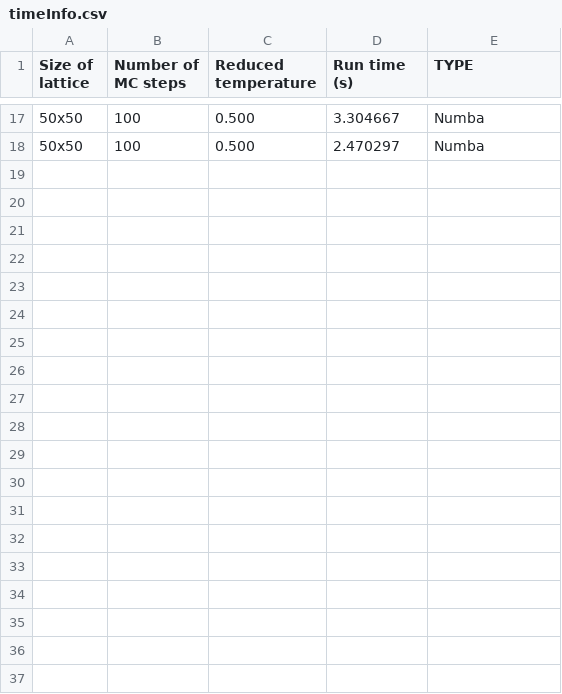
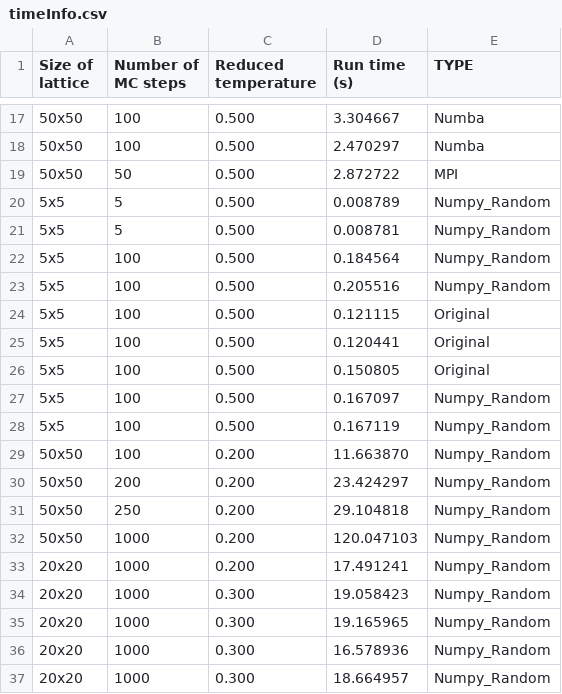
Before and after one commit to RedHorizonss/LiqCrystProj, a CSV file: outputs/timeInfo.csv, drawn as a sheet; only a part is shown, gaps mark what is left out; the diff covers the shown part only.

Commit message:
Created 2 numpy code files on random and one serial,
the random is the numpy code also vectorised this need more looking at, the serial has a slightly different version to the normal vectorised numpy code. Needs to be tested

I also added a base target, i think this needs to be added to testing as im doing it manually currently. The randomisation here is making it tricky

```diff
--- a/outputs/timeInfo.csv
+++ b/outputs/timeInfo.csv
@@ -18 +18,20 @@ Size of lattice, Number of MC steps, Reduced temperature, Run time (s), TYPE
 50x50, 100, 0.500, 2.470297, Numba
+50x50, 50, 0.500, 2.872722, MPI
+5x5, 5, 0.500, 0.008789, Numpy_Random
+5x5, 5, 0.500, 0.008781, Numpy_Random
+5x5, 100, 0.500, 0.184564, Numpy_Random
+5x5, 100, 0.500, 0.205516, Numpy_Random
+5x5, 100, 0.500, 0.121115, Original
+5x5, 100, 0.500, 0.120441, Original
+5x5, 100, 0.500, 0.150805, Original
+5x5, 100, 0.500, 0.167097, Numpy_Random
+5x5, 100, 0.500, 0.167119, Numpy_Random
+50x50, 100, 0.200, 11.663870, Numpy_Random
+50x50, 200, 0.200, 23.424297, Numpy_Random
+50x50, 250, 0.200, 29.104818, Numpy_Random
+50x50, 1000, 0.200, 120.047103, Numpy_Random
+20x20, 1000, 0.200, 17.491241, Numpy_Random
+20x20, 1000, 0.300, 19.058423, Numpy_Random
+20x20, 1000, 0.300, 19.165965, Numpy_Random
+20x20, 1000, 0.300, 16.578936, Numpy_Random
+20x20, 1000, 0.300, 18.664957, Numpy_Random
```
Also changed, not shown: 13 added rows elsewhere in this file, 3 other files.
